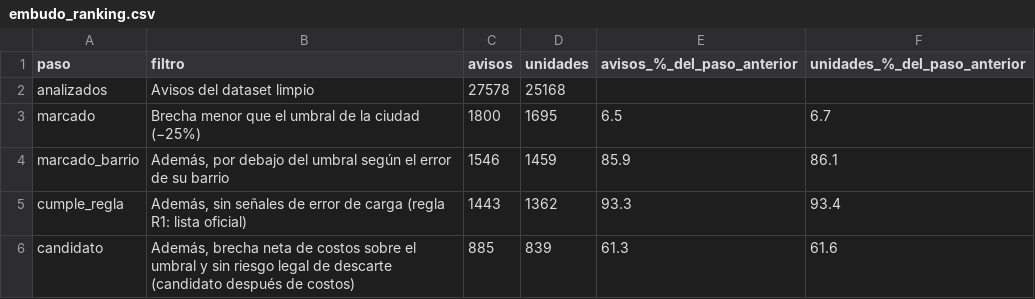
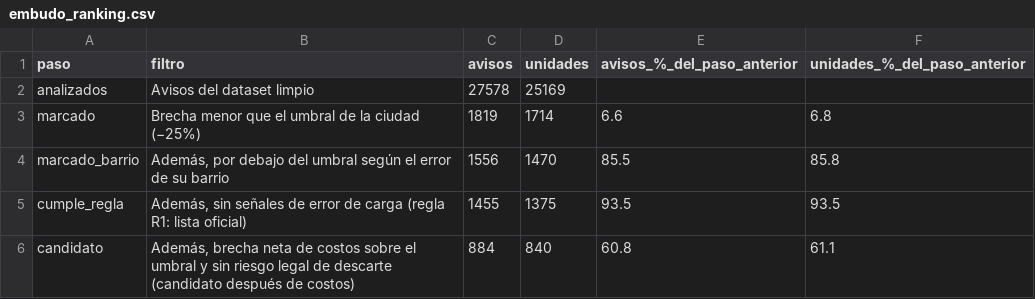
Before and after one commit to gbuhler-itba/TP-Analitica-Descriptiva, a CSV file: data/processed/embudo_ranking.csv, drawn as a sheet.

```diff
--- a/data/processed/embudo_ranking.csv
+++ b/data/processed/embudo_ranking.csv
@@ -1,6 +1,6 @@
 paso,filtro,avisos,unidades,avisos_%_del_paso_anterior,unidades_%_del_paso_anterior
-analizados,Avisos del dataset limpio,27578,25168,,
-marcado,Brecha menor que el umbral de la ciudad (−25%),1800,1695,6.5,6.7
-marcado_barrio,"Además, por debajo del umbral según el error de su barrio",1546,1459,85.9,86.1
-cumple_regla,"Además, sin señales de error de carga (regla R1: lista oficial)",1443,1362,93.3,93.4
-candidato,"Además, brecha neta de costos sobre el umbral y sin riesgo legal de descarte (candidato después de costos)",885,839,61.3,61.6
+analizados,Avisos del dataset limpio,27578,25169,,
+marcado,Brecha menor que el umbral de la ciudad (−25%),1819,1714,6.6,6.8
+marcado_barrio,"Además, por debajo del umbral según el error de su barrio",1556,1470,85.5,85.8
+cumple_regla,"Además, sin señales de error de carga (regla R1: lista oficial)",1455,1375,93.5,93.5
+candidato,"Además, brecha neta de costos sobre el umbral y sin riesgo legal de descarte (candidato después de costos)",884,840,60.8,61.1
```
Also changed, not shown: data/processed/explicacion_avisos.tsv, data/processed/registro_limpieza.csv, 19 other files.
